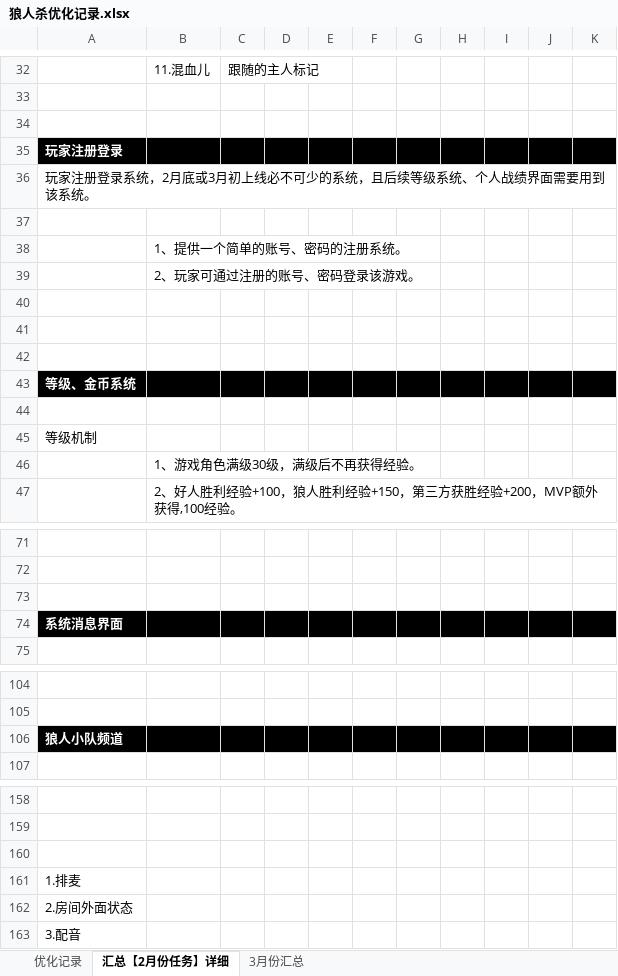
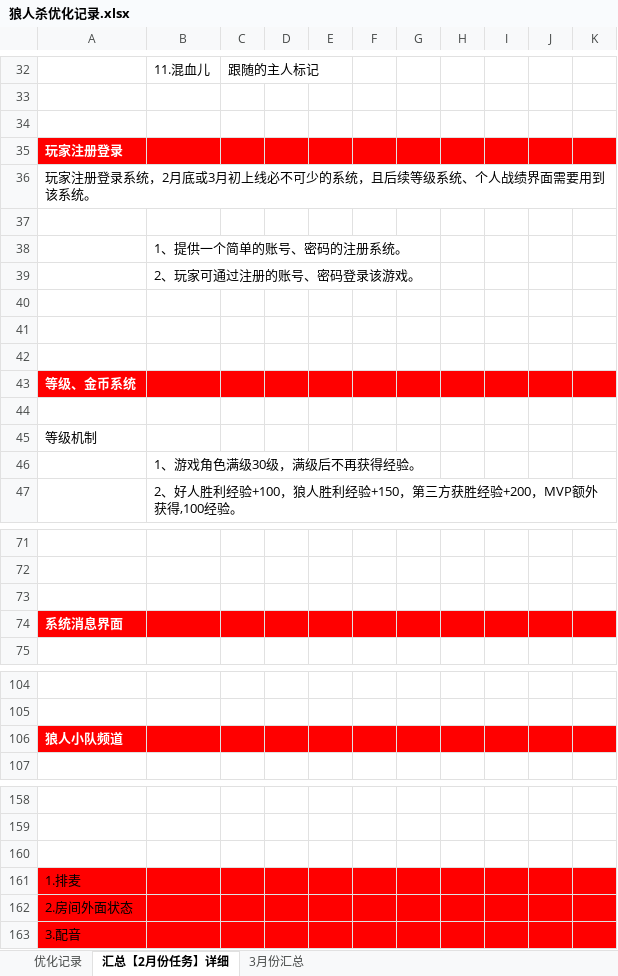
Before and after one commit to zklscut/werewolf_design, an Excel workbook: 狼人杀优化记录.xlsx, sheet 汇总【2月份任务】详细, drawn as a sheet; only a part is shown, gaps mark what is left out; values as stored, in another font and other column widths than the file's, no borders; charts and pictures not drawn; the diff covers the shown part only; the diff names each change by its address in the sheet, - before the commit and + after, or states it on an @@ line.

Commit message:
狼人杀文档

```diff
--- a/狼人杀优化记录.xlsx (sheet 汇总【2月份任务】详细)
+++ b/狼人杀优化记录.xlsx (sheet 汇总【2月份任务】详细)
-A35:K35 fill: #000000
+A35:K35 fill: #FF0000
-A43:K43 fill: #000000
+A43:K43 fill: #FF0000
-A74:K74 fill: #000000
+A74:K74 fill: #FF0000
-A106:K106 fill: #000000
+A106:K106 fill: #FF0000
-A161:K163 fill: none
+A161:K163 fill: #FF0000
```
Also changed, not shown: cell formats elsewhere in this sheet.
